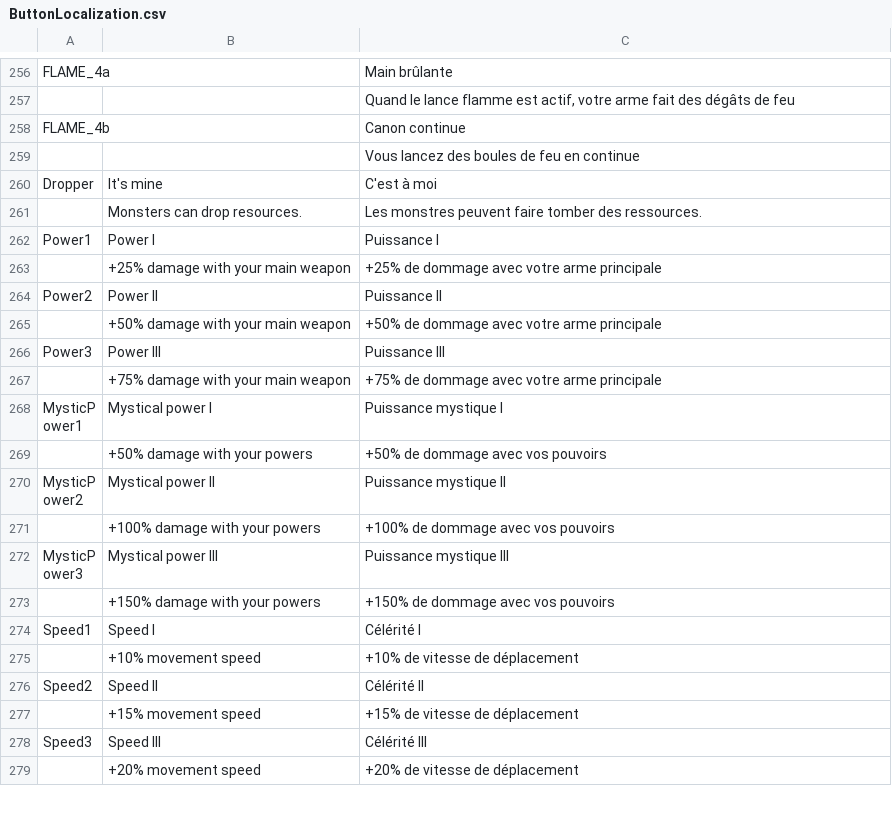
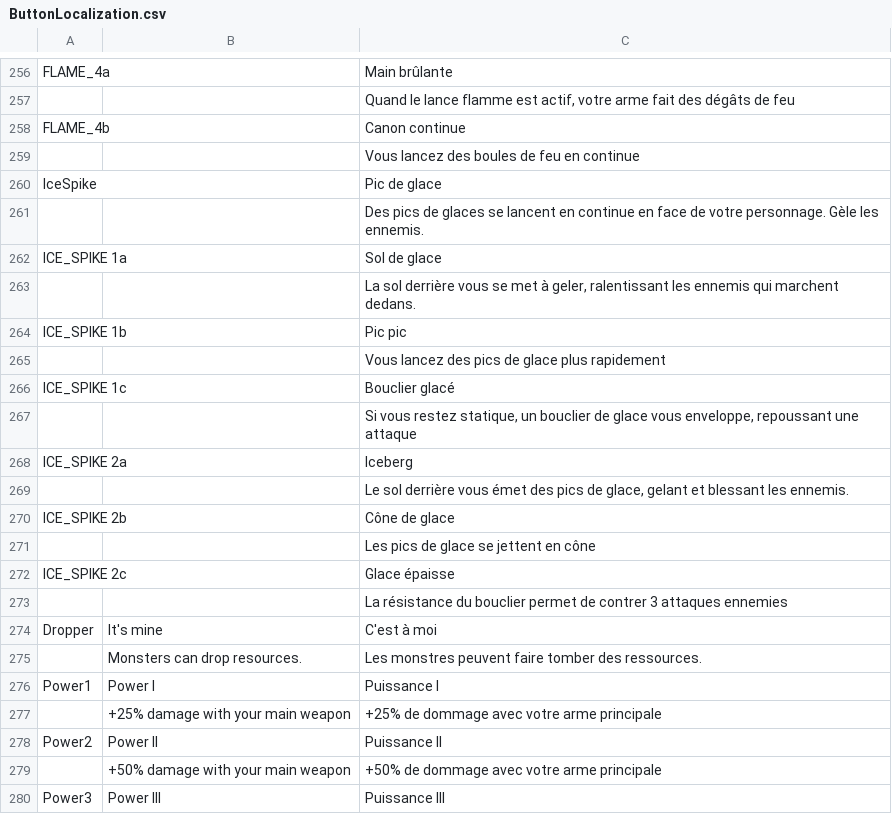
Before and after one commit to XavierClavel/SpaceSurvivorOrbital, a CSV file: Assets/Data/ButtonLocalization.csv, drawn as a sheet; only a part is shown, gaps mark what is left out; the shorter side is filled out with more unchanged rows.

Commit message:
IceSpike

```diff
--- a/Assets/Data/ButtonLocalization.csv
+++ b/Assets/Data/ButtonLocalization.csv
@@ -740,2 +740,16 @@ FLAME_4b;;Canon continue
 ;;Vous lancez des boules de feu en continue
+IceSpike;;Pic de glace
+;;Des pics de glaces se lancent en continue en face de votre personnage. Gèle les ennemis.
+ICE_SPIKE 1a;;Sol de glace
+;;"La sol derrière vous se met à geler, ralentissant les ennemis qui marchent dedans. "
+ICE_SPIKE 1b;;Pic pic
+;;"Vous lancez des pics de glace plus rapidement "
+ICE_SPIKE 1c;;Bouclier glacé
+;;Si vous restez statique, un bouclier de glace vous enveloppe, repoussant une attaque
+ICE_SPIKE 2a;;Iceberg
+;;"Le sol derrière vous émet des pics de glace, gelant et blessant les ennemis. "
+ICE_SPIKE 2b;;Cône de glace
+;;Les pics de glace se jettent en cône
+ICE_SPIKE 2c;;Glace épaisse
+;;La résistance du bouclier permet de contrer 3 attaques ennemies
 Dropper;It's mine;C'est à moi
```
Also changed, not shown: Assets/Data/PowerData.csv, Assets/Data/Upgrades/Powers.csv, 27 other files.
